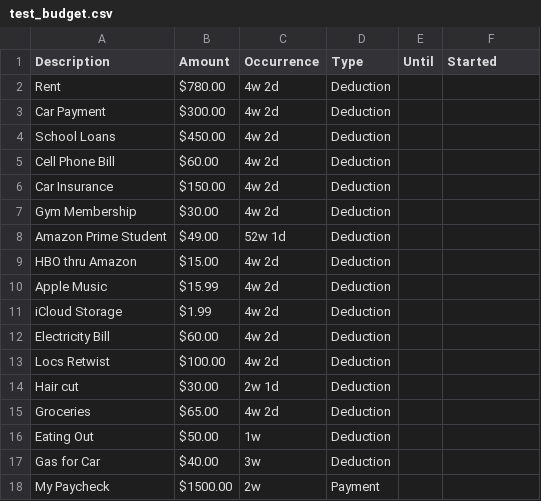
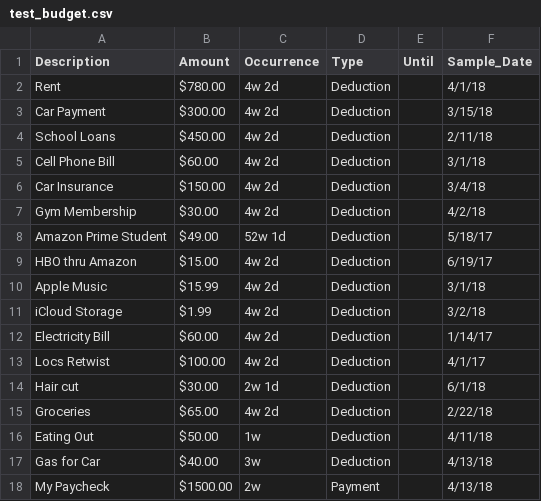
Before and after one commit to weallwegot/personal_financial_engine, a CSV file: data/test_budget.csv, drawn as a sheet.

Commit message:
add column for sample date in budget

```diff
--- a/data/test_budget.csv
+++ b/data/test_budget.csv
@@ -1,18 +1,18 @@
-Description,Amount,Occurrence,Type,Until,Started,,
-Rent,$780.00,4w 2d,Deduction,,,,
-Car Payment,$300.00,4w 2d,Deduction,,,,
-School Loans,$450.00,4w 2d,Deduction,,,,
-Cell Phone Bill,$60.00,4w 2d,Deduction,,,,
-Car Insurance,$150.00,4w 2d,Deduction,,,,
-Gym Membership,$30.00,4w 2d,Deduction,,,,
-Amazon Prime Student,$49.00,52w 1d,Deduction,,,,
-HBO thru Amazon,$15.00,4w 2d,Deduction,,,,
-Apple Music,$15.99,4w 2d,Deduction,,,,
-iCloud Storage,$1.99,4w 2d,Deduction,,,,
-Electricity Bill,$60.00,4w 2d,Deduction,,,,
-Locs Retwist,$100.00,4w 2d,Deduction,,,,
-Hair cut,$30.00,2w 1d,Deduction,,,,
-Groceries,$65.00,4w 2d,Deduction,,,,
-Eating Out,$50.00,1w,Deduction,,,,
-Gas for Car,$40.00,3w,Deduction,,,,
-My Paycheck,$1500.00,2w,Payment,,,,
+Description,Amount,Occurrence,Type,Until,Sample_Date,,
+Rent,$780.00,4w 2d,Deduction,,4/1/18,,
+Car Payment,$300.00,4w 2d,Deduction,,3/15/18,,
+School Loans,$450.00,4w 2d,Deduction,,2/11/18,,
+Cell Phone Bill,$60.00,4w 2d,Deduction,,3/1/18,,
+Car Insurance,$150.00,4w 2d,Deduction,,3/4/18,,
+Gym Membership,$30.00,4w 2d,Deduction,,4/2/18,,
+Amazon Prime Student,$49.00,52w 1d,Deduction,,5/18/17,,
+HBO thru Amazon,$15.00,4w 2d,Deduction,,6/19/17,,
+Apple Music,$15.99,4w 2d,Deduction,,3/1/18,,
+iCloud Storage,$1.99,4w 2d,Deduction,,3/2/18,,
+Electricity Bill,$60.00,4w 2d,Deduction,,1/14/17,,
+Locs Retwist,$100.00,4w 2d,Deduction,,4/1/17,,
+Hair cut,$30.00,2w 1d,Deduction,,6/1/18,,
+Groceries,$65.00,4w 2d,Deduction,,2/22/18,,
+Eating Out,$50.00,1w,Deduction,,4/11/18,,
+Gas for Car,$40.00,3w,Deduction,,4/13/18,,
+My Paycheck,$1500.00,2w,Payment,,4/13/18,,
```
